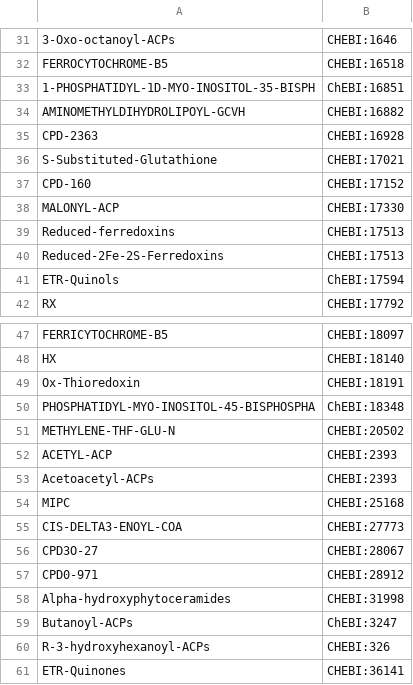
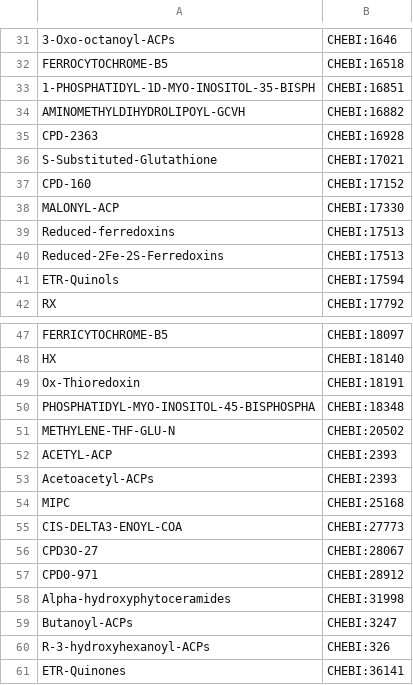
Before and after one commit to geneontology/pathways2GO, a TSV file: exchange/src/main/resources/YeastCyc/yeastcyc_id_to_chebi.tsv, drawn as a sheet; only a part is shown, gaps mark what is left out; the diff names each change by its address in the sheet, - before the commit and + after, or states it on an @@ line.

Commit message:
Lookup CHEBI for YeastCyc Small Mols for #269

```diff
--- a/exchange/src/main/resources/YeastCyc/yeastcyc_id_to_chebi.tsv
+++ b/exchange/src/main/resources/YeastCyc/yeastcyc_id_to_chebi.tsv
-B33: ChEBI:16851
+B33: CHEBI:16851
-B41: ChEBI:17594
+B41: CHEBI:17594
-B50: ChEBI:18348
+B50: CHEBI:18348
-B59: ChEBI:3247
+B59: CHEBI:3247
```
Also changed, not shown: 2 other files.
